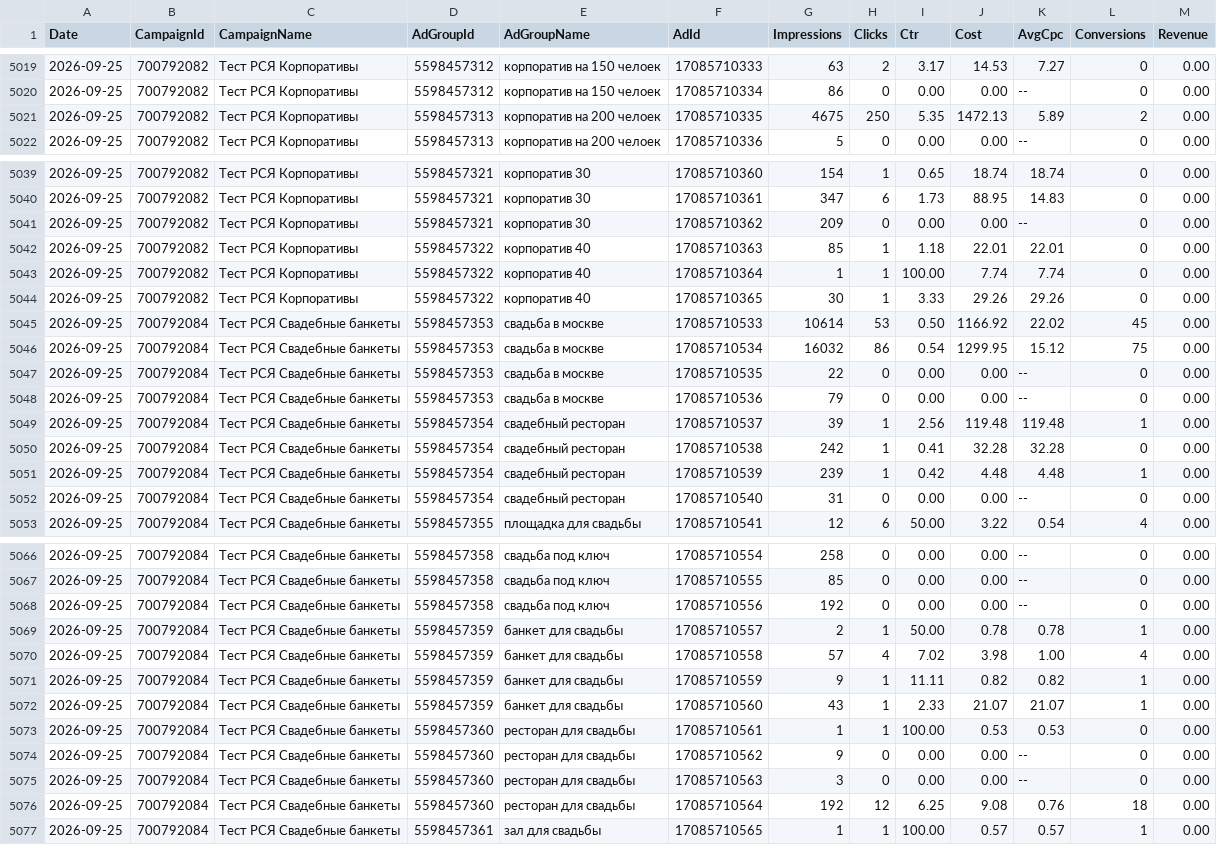
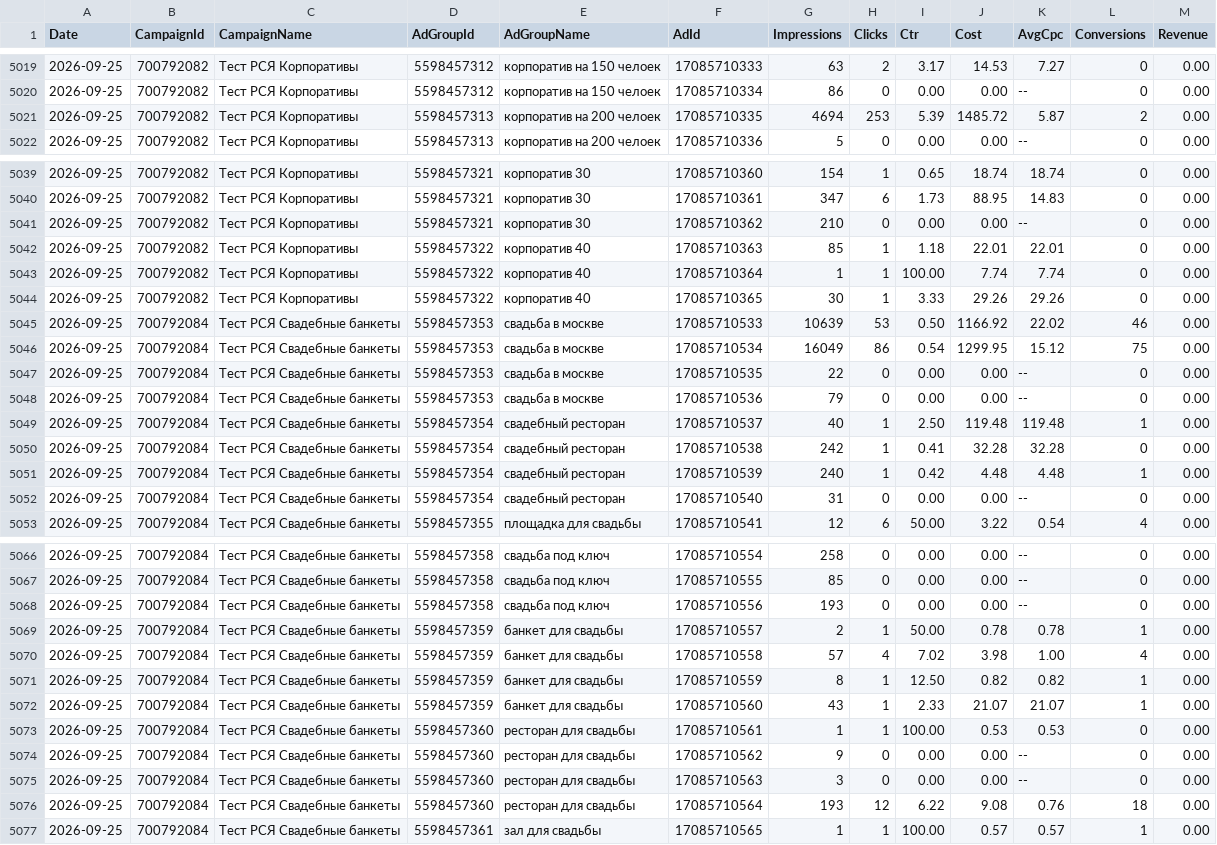
Before and after one commit to Alex19011901/advertising-control-pages, a TSV file: data/direct_report.tsv, drawn as a sheet; only a part is shown, gaps mark what is left out; the diff covers the shown part only.

```diff
--- a/data/direct_report.tsv
+++ b/data/direct_report.tsv
@@ -5020,3 +5020,3 @@ Date	CampaignId	CampaignName	AdGroupId	AdGroupName	AdId	Impressions	Clicks	Ctr	C
 2026-09-25	700792082	Тест РСЯ Корпоративы	5598457312	корпоратив на 150 челоек	17085710334	86	0	0.00	0.00	--	0	0.00
-2026-09-25	700792082	Тест РСЯ Корпоративы	5598457313	корпоратив на 200 челоек	17085710335	4675	250	5.35	1472.13	5.89	2	0.00
+2026-09-25	700792082	Тест РСЯ Корпоративы	5598457313	корпоратив на 200 челоек	17085710335	4694	253	5.39	1485.72	5.87	2	0.00
 2026-09-25	700792082	Тест РСЯ Корпоративы	5598457313	корпоратив на 200 челоек	17085710336	5	0	0.00	0.00	--	0	0.00
@@ -5040,3 +5040,3 @@ Date	CampaignId	CampaignName	AdGroupId	AdGroupName	AdId	Impressions	Clicks	Ctr	C
 2026-09-25	700792082	Тест РСЯ Корпоративы	5598457321	корпоратив 30	17085710361	347	6	1.73	88.95	14.83	0	0.00
-2026-09-25	700792082	Тест РСЯ Корпоративы	5598457321	корпоратив 30	17085710362	209	0	0.00	0.00	--	0	0.00
+2026-09-25	700792082	Тест РСЯ Корпоративы	5598457321	корпоратив 30	17085710362	210	0	0.00	0.00	--	0	0.00
 2026-09-25	700792082	Тест РСЯ Корпоративы	5598457322	корпоратив 40	17085710363	85	1	1.18	22.01	22.01	0	0.00
@@ -5044,9 +5044,9 @@ Date	CampaignId	CampaignName	AdGroupId	AdGroupName	AdId	Impressions	Clicks	Ctr	C
 2026-09-25	700792082	Тест РСЯ Корпоративы	5598457322	корпоратив 40	17085710365	30	1	3.33	29.26	29.26	0	0.00
-2026-09-25	700792084	Тест РСЯ Свадебные банкеты	5598457353	свадьба в москве	17085710533	10614	53	0.50	1166.92	22.02	45	0.00
-2026-09-25	700792084	Тест РСЯ Свадебные банкеты	5598457353	свадьба в москве	17085710534	16032	86	0.54	1299.95	15.12	75	0.00
+2026-09-25	700792084	Тест РСЯ Свадебные банкеты	5598457353	свадьба в москве	17085710533	10639	53	0.50	1166.92	22.02	46	0.00
+2026-09-25	700792084	Тест РСЯ Свадебные банкеты	5598457353	свадьба в москве	17085710534	16049	86	0.54	1299.95	15.12	75	0.00
 2026-09-25	700792084	Тест РСЯ Свадебные банкеты	5598457353	свадьба в москве	17085710535	22	0	0.00	0.00	--	0	0.00
 2026-09-25	700792084	Тест РСЯ Свадебные банкеты	5598457353	свадьба в москве	17085710536	79	0	0.00	0.00	--	0	0.00
-2026-09-25	700792084	Тест РСЯ Свадебные банкеты	5598457354	свадебный ресторан	17085710537	39	1	2.56	119.48	119.48	1	0.00
+2026-09-25	700792084	Тест РСЯ Свадебные банкеты	5598457354	свадебный ресторан	17085710537	40	1	2.50	119.48	119.48	1	0.00
 2026-09-25	700792084	Тест РСЯ Свадебные банкеты	5598457354	свадебный ресторан	17085710538	242	1	0.41	32.28	32.28	0	0.00
-2026-09-25	700792084	Тест РСЯ Свадебные банкеты	5598457354	свадебный ресторан	17085710539	239	1	0.42	4.48	4.48	1	0.00
+2026-09-25	700792084	Тест РСЯ Свадебные банкеты	5598457354	свадебный ресторан	17085710539	240	1	0.42	4.48	4.48	1	0.00
 2026-09-25	700792084	Тест РСЯ Свадебные банкеты	5598457354	свадебный ресторан	17085710540	31	0	0.00	0.00	--	0	0.00
@@ -5067,6 +5067,6 @@ Date	CampaignId	CampaignName	AdGroupId	AdGroupName	AdId	Impressions	Clicks	Ctr	C
 2026-09-25	700792084	Тест РСЯ Свадебные банкеты	5598457358	свадьба под ключ	17085710555	85	0	0.00	0.00	--	0	0.00
-2026-09-25	700792084	Тест РСЯ Свадебные банкеты	5598457358	свадьба под ключ	17085710556	192	0	0.00	0.00	--	0	0.00
+2026-09-25	700792084	Тест РСЯ Свадебные банкеты	5598457358	свадьба под ключ	17085710556	193	0	0.00	0.00	--	0	0.00
 2026-09-25	700792084	Тест РСЯ Свадебные банкеты	5598457359	банкет для свадьбы	17085710557	2	1	50.00	0.78	0.78	1	0.00
 2026-09-25	700792084	Тест РСЯ Свадебные банкеты	5598457359	банкет для свадьбы	17085710558	57	4	7.02	3.98	1.00	4	0.00
-2026-09-25	700792084	Тест РСЯ Свадебные банкеты	5598457359	банкет для свадьбы	17085710559	9	1	11.11	0.82	0.82	1	0.00
+2026-09-25	700792084	Тест РСЯ Свадебные банкеты	5598457359	банкет для свадьбы	17085710559	8	1	12.50	0.82	0.82	1	0.00
 2026-09-25	700792084	Тест РСЯ Свадебные банкеты	5598457359	банкет для свадьбы	17085710560	43	1	2.33	21.07	21.07	1	0.00
@@ -5075,3 +5075,3 @@ Date	CampaignId	CampaignName	AdGroupId	AdGroupName	AdId	Impressions	Clicks	Ctr	C
 2026-09-25	700792084	Тест РСЯ Свадебные банкеты	5598457360	ресторан для свадьбы	17085710563	3	0	0.00	0.00	--	0	0.00
-2026-09-25	700792084	Тест РСЯ Свадебные банкеты	5598457360	ресторан для свадьбы	17085710564	192	12	6.25	9.08	0.76	18	0.00
+2026-09-25	700792084	Тест РСЯ Свадебные банкеты	5598457360	ресторан для свадьбы	17085710564	193	12	6.22	9.08	0.76	18	0.00
 2026-09-25	700792084	Тест РСЯ Свадебные банкеты	5598457361	зал для свадьбы	17085710565	1	1	100.00	0.57	0.57	1	0.00
```
Also changed, not shown: 28 edited cells elsewhere in this file, 4 other files.
